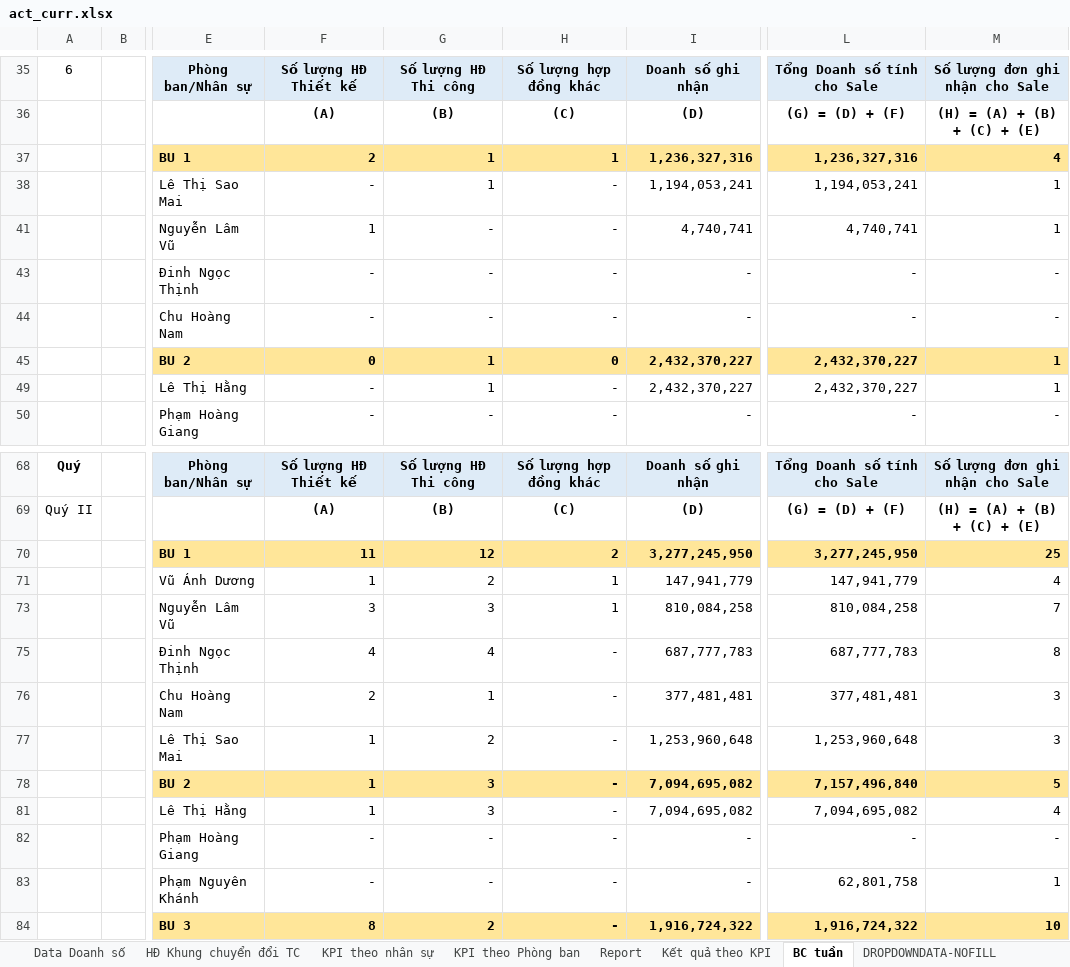
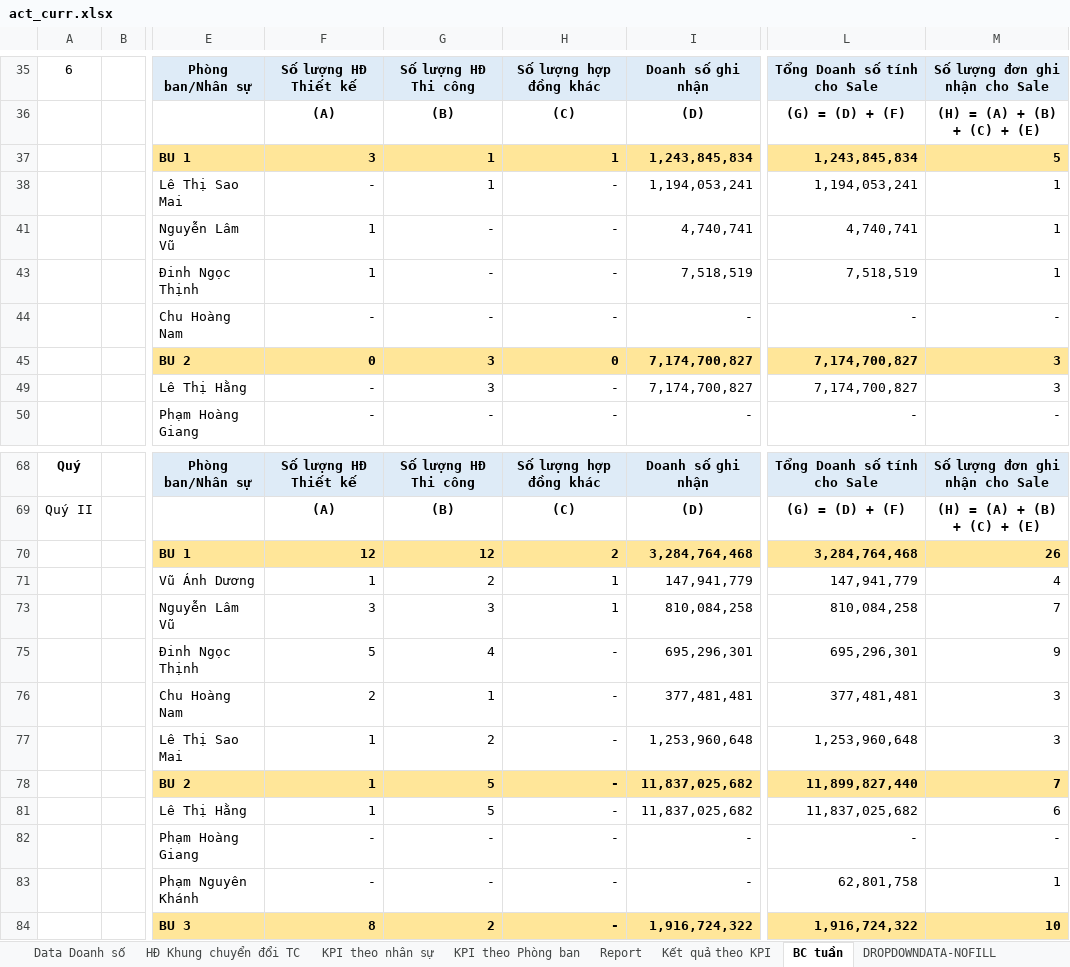
Before and after one commit to nguyenmoktqd2611-netizen/bao-cao-don-hang-tiem-nang, an Excel workbook: uploads/act_curr.xlsx, sheet BC tuần, drawn as a sheet; only a part is shown, gaps mark what is left out; values as stored, in another font and other column widths than the file's, no borders; charts and pictures not drawn; the diff covers the shown part only; the diff names each change by its address in the sheet, - before the commit and + after, or states it on an @@ line.

```diff
--- a/uploads/act_curr.xlsx (sheet BC tuần)
+++ b/uploads/act_curr.xlsx (sheet BC tuần)
-F37: 2
+F37: 3
-I37: 1,236,327,316
+I37: 1,243,845,834
-L37: 1,236,327,316
+L37: 1,243,845,834
-M37: 4
+M37: 5
-F43: -
+F43: 1
-I43: -
+I43: 7,518,519
-L43: -
+L43: 7,518,519
-M43: -
+M43: 1
-G45: 1
+G45: 3
-I45: 2,432,370,227
+I45: 7,174,700,827
-L45: 2,432,370,227
+L45: 7,174,700,827
-M45: 1
+M45: 3
-G49: 1
+G49: 3
-I49: 2,432,370,227
+I49: 7,174,700,827
-L49: 2,432,370,227
+L49: 7,174,700,827
-M49: 1
+M49: 3
-F70: 11
+F70: 12
-I70: 3,277,245,950
+I70: 3,284,764,468
-L70: 3,277,245,950
+L70: 3,284,764,468
-M70: 25
+M70: 26
-F75: 4
+F75: 5
-I75: 687,777,783
+I75: 695,296,301
-L75: 687,777,783
+L75: 695,296,301
-M75: 8
+M75: 9
-G78: 3
+G78: 5
-I78: 7,094,695,082
+I78: 11,837,025,682
-L78: 7,157,496,840
+L78: 11,899,827,440
-M78: 5
+M78: 7
-G81: 3
+G81: 5
-I81: 7,094,695,082
+I81: 11,837,025,682
-L81: 7,094,695,082
+L81: 11,837,025,682
-M81: 4
+M81: 6
```
Also changed, not shown: 12 added rows, 12 removed rows and 43 edited cells elsewhere in this sheet, sheet Report, sheet Data Doanh số, sheet Kết quả theo KPI, sheet DROPDOWNDATA-NOFILL, sheet KPI theo Phòng ban, formulas that keep their value, hidden cells, charts or pictures, uploads/act_prev.xlsx, uploads/curr.xlsx, 1 other file.
